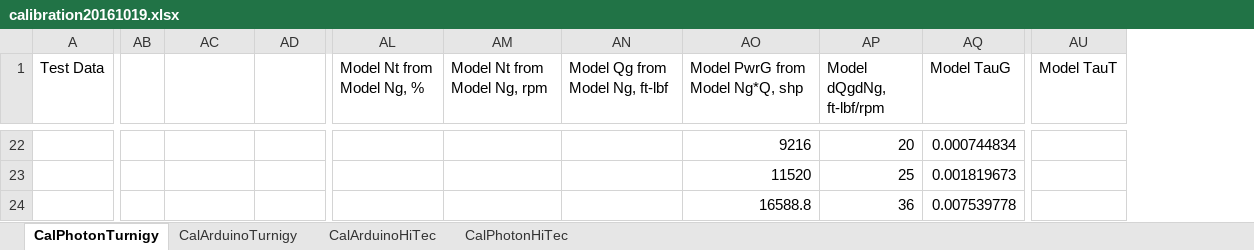
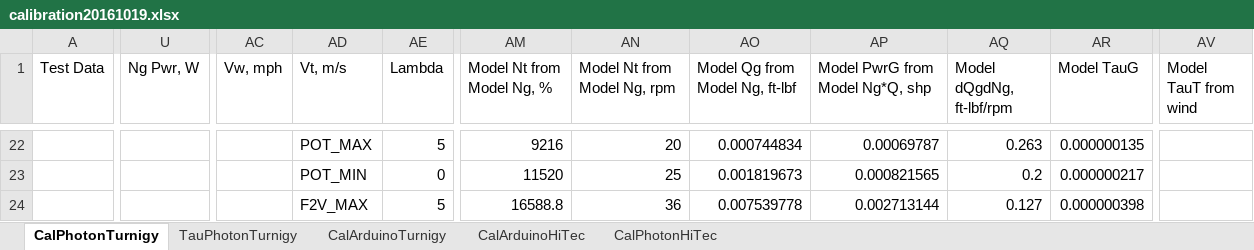
Before and after one commit to davegutz/ESC, an Excel workbook: myESC-Particle-DEV/saves/calibration20161019.xlsx, sheet CalPhotonTurnigy, drawn as a sheet; only a part is shown, gaps mark what is left out; values as stored, in another font and other column widths than the file's, no cell formats; charts and pictures not drawn; removed rows and columns are numbered as before the commit, all else as after; the diff covers the shown part only; the diff names each change by its address in the sheet, - before the commit and + after, or states it on an @@ line.

Commit message:
Cal with wind

```diff
--- a/myESC-Particle-DEV/saves/calibration20161019.xlsx (sheet CalPhotonTurnigy)
+++ b/myESC-Particle-DEV/saves/calibration20161019.xlsx (sheet CalPhotonTurnigy)
+sheet tab: TauPhotonTurnigy
+column U (Ng Pwr, W), empty
-column AB, empty
+column AC (Vw, mph), empty
-column AU (Model TauT), empty
+column AV (Model TauT from wind), empty
-AD1: (empty)
+AD1: Vt, m/s
-AE1: (empty)
+AE1: Lambda
-AD22 (Vt, m/s): (empty)
+AD22 (Vt, m/s): POT_MAX
-AE22 (Lambda): (empty)
+AE22 (Lambda): 5
-AM22 (Model Nt from Model Ng, %): (empty)
+AM22 (Model Nt from Model Ng, %): 9216
-AN22 (Model Nt from Model Ng, rpm): (empty)
+AN22 (Model Nt from Model Ng, rpm): 20
-AO22 (Model Qg from Model Ng, ft-lbf): (empty)
+AO22 (Model Qg from Model Ng, ft-lbf): 0.000744834
-AP22 (Model PwrG from Model Ng*Q, shp): 9216
+AP22 (Model PwrG from Model Ng*Q, shp): 0.00069787
-AQ22 (Model dQgdNg, ft-lbf/rpm): 20
+AQ22 (Model dQgdNg, ft-lbf/rpm): 0.263
-AR22 (Model TauG): 0.000744834
+AR22 (Model TauG): 0.000000135
-AD23 (Vt, m/s): (empty)
+AD23 (Vt, m/s): POT_MIN
-AE23 (Lambda): (empty)
+AE23 (Lambda): 0
-AM23 (Model Nt from Model Ng, %): (empty)
+AM23 (Model Nt from Model Ng, %): 11520
-AN23 (Model Nt from Model Ng, rpm): (empty)
+AN23 (Model Nt from Model Ng, rpm): 25
-AO23 (Model Qg from Model Ng, ft-lbf): (empty)
+AO23 (Model Qg from Model Ng, ft-lbf): 0.001819673
-AP23 (Model PwrG from Model Ng*Q, shp): 11520
+AP23 (Model PwrG from Model Ng*Q, shp): 0.000821565
-AQ23 (Model dQgdNg, ft-lbf/rpm): 25
+AQ23 (Model dQgdNg, ft-lbf/rpm): 0.2
-AR23 (Model TauG): 0.001819673
+AR23 (Model TauG): 0.000000217
-AD24 (Vt, m/s): (empty)
+AD24 (Vt, m/s): F2V_MAX
-AE24 (Lambda): (empty)
+AE24 (Lambda): 5
-AM24 (Model Nt from Model Ng, %): (empty)
+AM24 (Model Nt from Model Ng, %): 16588.8
-AN24 (Model Nt from Model Ng, rpm): (empty)
+AN24 (Model Nt from Model Ng, rpm): 36
-AO24 (Model Qg from Model Ng, ft-lbf): (empty)
+AO24 (Model Qg from Model Ng, ft-lbf): 0.007539778
-AP24 (Model PwrG from Model Ng*Q, shp): 16588.8
+AP24 (Model PwrG from Model Ng*Q, shp): 0.002713144
-AQ24 (Model dQgdNg, ft-lbf/rpm): 36
+AQ24 (Model dQgdNg, ft-lbf/rpm): 0.127
-AR24 (Model TauG): 0.007539778
+AR24 (Model TauG): 0.000000398
```
Also changed, not shown: 13 added rows, 13 removed rows and 169 edited cells elsewhere in this sheet, cell formats, formulas that keep their value, charts or pictures, 2 other files.
